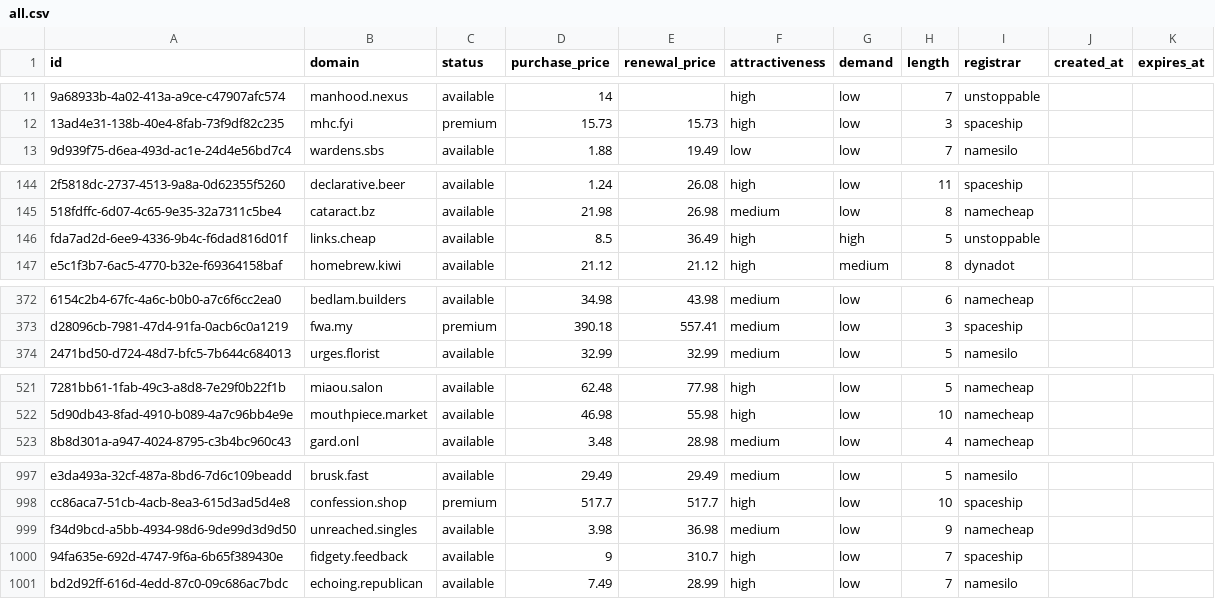
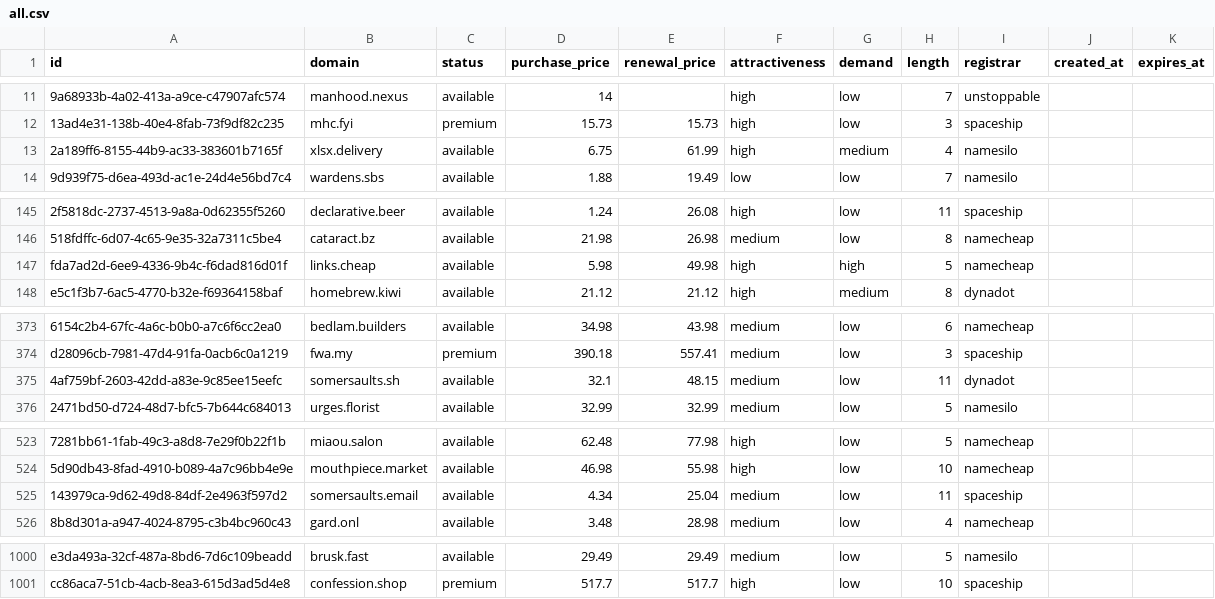
Before and after one commit to UniqueDomains/oneword-domains, a CSV file: all.csv, drawn as a sheet; only a part is shown, gaps mark what is left out; removed rows and columns are numbered as before the commit, all else as after; the diff covers the shown part only; the diff names each change by its address in the sheet, - before the commit and + after, or states it on an @@ line.

Commit message:
Domains update

```diff
--- a/all.csv
+++ b/all.csv
+row 13: 2a189ff6-8155-44b9-ac33-383601b7165f | xlsx.delivery | available | 6.75 | 61.99 | high | medium | 4 | namesilo
-D147 (purchase_price): 8.5
+D147 (purchase_price): 5.98
-E147 (renewal_price): 36.49
+E147 (renewal_price): 49.98
-I147 (registrar): unstoppable
+I147 (registrar): namecheap
+row 375: 4af759bf-2603-42dd-a83e-9c85ee15eefc | somersaults.sh | available | 32.1 | 48.15 | medium | low | 11 | dynadot
+row 525: 143979ca-9d62-49d8-84df-2e4963f597d2 | somersaults.email | available | 4.34 | 25.04 | medium | low | 11 | spaceship
-row 999: f34d9bcd-a5bb-4934-98d6-9de99d3d9d50 | unreached.singles | available | 3.98 | 36.98 | medium | low | 9 | namecheap
-row 1000: 94fa635e-692d-4747-9f6a-6b65f389430e | fidgety.feedback | available | 9 | 310.7 | high | low | 7 | spaceship
-row 1001: bd2d92ff-616d-4edd-87c0-09c686ac7bdc | echoing.republican | available | 7.49 | 28.99 | high | low | 7 | namesilo
```
Also changed, not shown: 6 edited cells elsewhere in this file, 6 other files.
